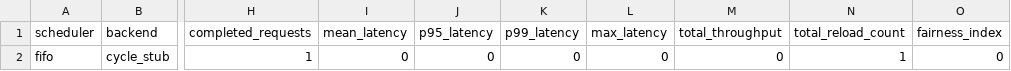
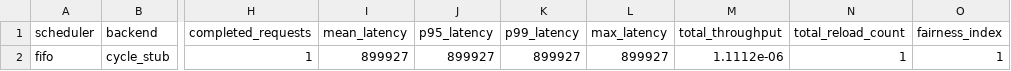
Before and after one commit to Muxucao0812/StreamKeyswitch, a CSV file: results/metrics_output_centric.csv, drawn as a sheet; only a part is shown, gaps mark what is left out; the diff names each change by its address in the sheet, - before the commit and + after, or states it on an @@ line.

```diff
--- a/results/metrics_output_centric.csv
+++ b/results/metrics_output_centric.csv
-I2 (mean_latency): 0
+I2 (mean_latency): 899927
-J2 (p95_latency): 0
+J2 (p95_latency): 899927
-K2 (p99_latency): 0
+K2 (p99_latency): 899927
-L2 (max_latency): 0
+L2 (max_latency): 899927
-M2 (total_throughput): 0
+M2 (total_throughput): 1.1112e-06
-O2 (fairness_index): 0
+O2 (fairness_index): 1
```
Also changed, not shown: 5 other files.
